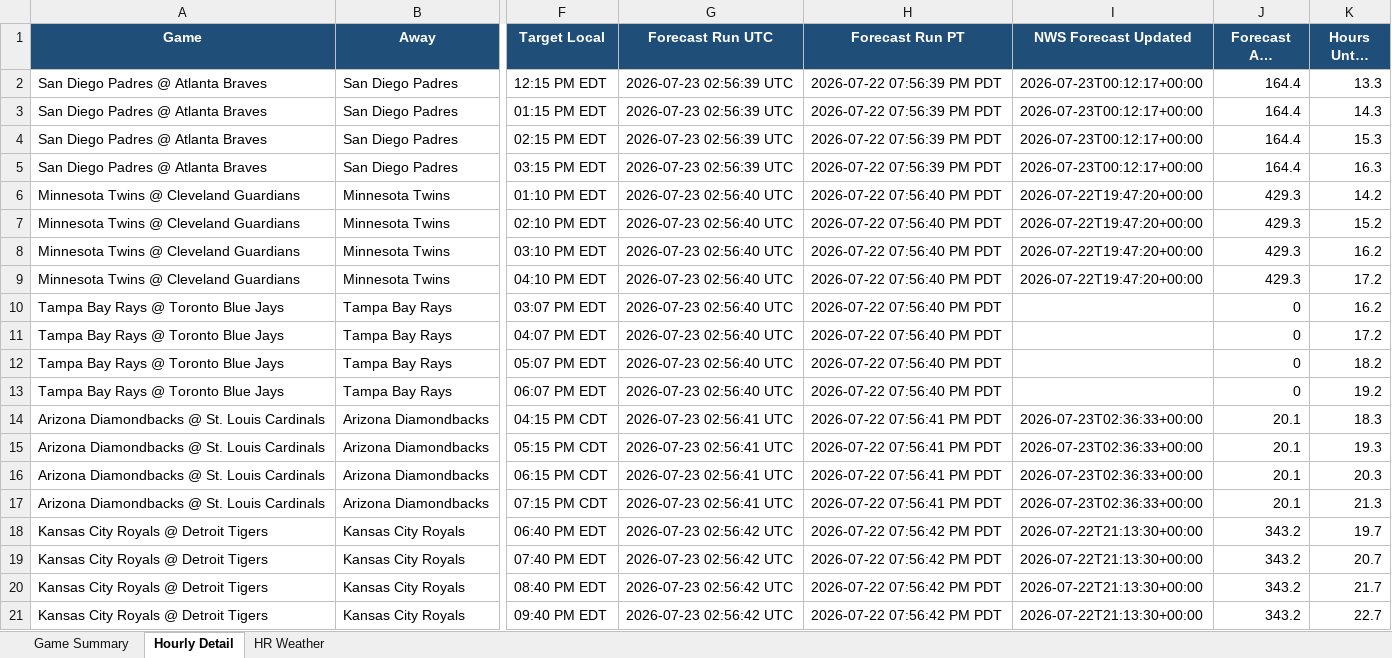
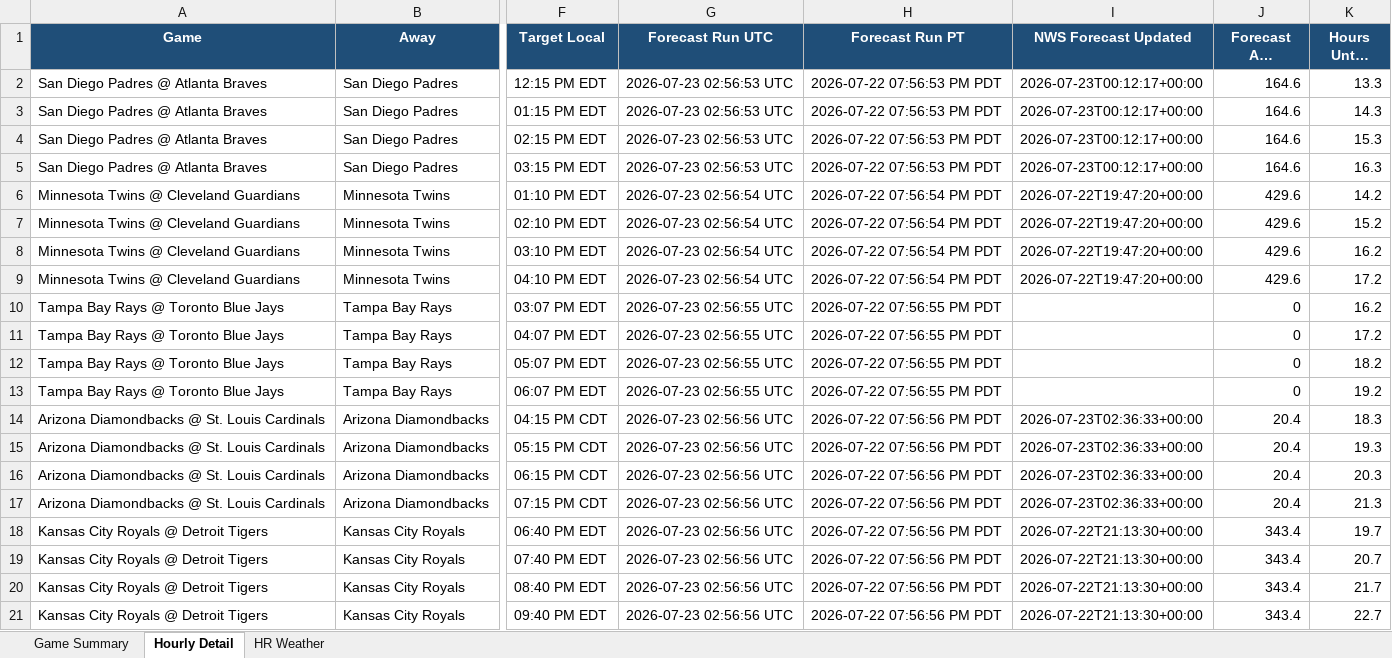
Before and after one commit to pzbaseball/mlb-site-data, an Excel workbook: mlb_weather_professional_v5_2026_07_23.xlsx, sheet Hourly Detail, drawn as a sheet; only a part is shown, gaps mark what is left out; long unchanged cells end in …; values as stored, in another font and other column widths than the file's, no borders; the diff names each change by its address in the sheet, - before the commit and + after, or states it on an @@ line.

Commit message:
Update MLB weather 2026-07-22 07:56 PM PT

```diff
--- a/mlb_weather_professional_v5_2026_07_23.xlsx (sheet Hourly Detail)
+++ b/mlb_weather_professional_v5_2026_07_23.xlsx (sheet Hourly Detail)
-G2:G5 (Forecast Run UTC): 2026-07-23 02:56:39 UTC
+G2:G5 (Forecast Run UTC): 2026-07-23 02:56:53 UTC
-H2:H5 (Forecast Run PT): 2026-07-22 07:56:39 PM PDT
+H2:H5 (Forecast Run PT): 2026-07-22 07:56:53 PM PDT
-J2:J5 (Forecast Age Minutes): 164.4
+J2:J5 (Forecast Age Minutes): 164.6
-G6:G9 (Forecast Run UTC): 2026-07-23 02:56:40 UTC
+G6:G9 (Forecast Run UTC): 2026-07-23 02:56:54 UTC
-H6:H9 (Forecast Run PT): 2026-07-22 07:56:40 PM PDT
+H6:H9 (Forecast Run PT): 2026-07-22 07:56:54 PM PDT
-J6:J9 (Forecast Age Minutes): 429.3
+J6:J9 (Forecast Age Minutes): 429.6
-G10:G13 (Forecast Run UTC): 2026-07-23 02:56:40 UTC
+G10:G13 (Forecast Run UTC): 2026-07-23 02:56:55 UTC
-H10:H13 (Forecast Run PT): 2026-07-22 07:56:40 PM PDT
+H10:H13 (Forecast Run PT): 2026-07-22 07:56:55 PM PDT
-G14:G17 (Forecast Run UTC): 2026-07-23 02:56:41 UTC
+G14:G17 (Forecast Run UTC): 2026-07-23 02:56:56 UTC
-H14:H17 (Forecast Run PT): 2026-07-22 07:56:41 PM PDT
+H14:H17 (Forecast Run PT): 2026-07-22 07:56:56 PM PDT
-J14:J17 (Forecast Age Minutes): 20.1
+J14:J17 (Forecast Age Minutes): 20.4
-G18:G21 (Forecast Run UTC): 2026-07-23 02:56:42 UTC
+G18:G21 (Forecast Run UTC): 2026-07-23 02:56:56 UTC
-H18:H21 (Forecast Run PT): 2026-07-22 07:56:42 PM PDT
+H18:H21 (Forecast Run PT): 2026-07-22 07:56:56 PM PDT
-J18:J21 (Forecast Age Minutes): 343.2
+J18:J21 (Forecast Age Minutes): 343.4
```
Also changed, not shown: sheet Game Summary, 2 other files.
